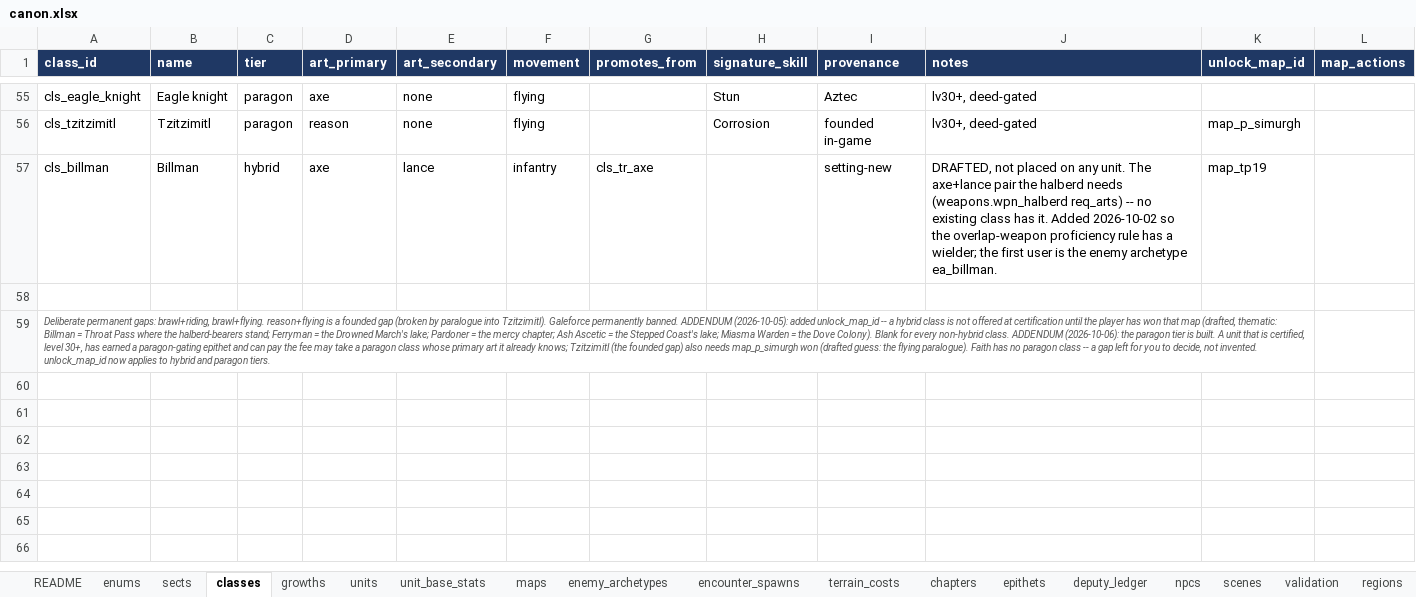
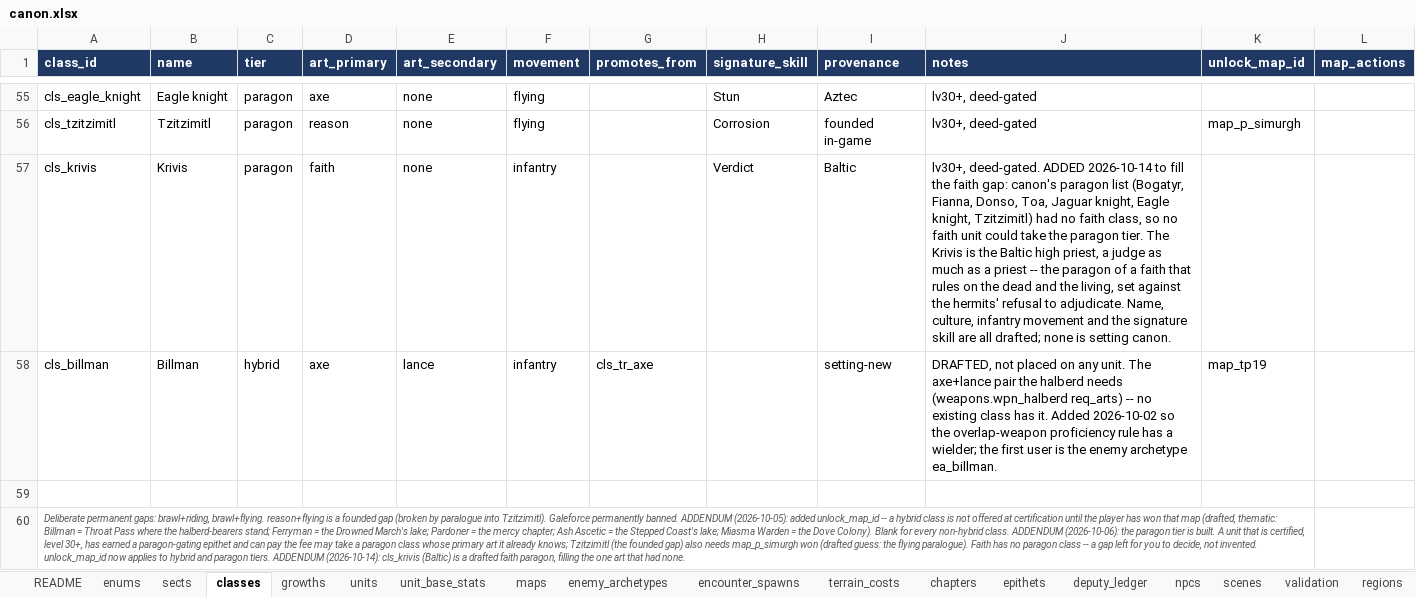
Before and after one commit to nzkogan/srpg1, an Excel workbook: canon.xlsx, sheet classes, drawn as a sheet; only a part is shown, gaps mark what is left out; values as stored, in another font and other column widths than the file's, no borders; addresses are those after the commit; the diff names each change by its address in the sheet, - before the commit and + after, or states it on an @@ line.

```diff
--- a/canon.xlsx (sheet classes)
+++ b/canon.xlsx (sheet classes)
+row 57: cls_krivis | Krivis | paragon | faith | none | infantry |  | Verdict | Baltic | lv30+, deed-gated. ADDED 2026-10-14 to fill the faith gap: canon's paragon list (Bogatyr, Fianna, Donso, Toa, Jaguar knight, Eagle knight, Tzitzimitl) had no faith class, so no faith unit could take the paragon tier. The Krivis is the Baltic high priest, a judge as much as a priest -- the paragon of a faith that rules on the dead and the living, set against the hermits' refusal to adjudicate. Name, culture, infantry movement and the signature skill are all drafted; none is setting canon.
-A60 (class_id): …paragon tiers.
+A60 (class_id): …paragon tiers. ADDENDUM (2026-10-14): cls_krivis (Baltic) is a drafted faith paragon, filling the one art that had none.
```
Also changed, not shown: sheet abilities, 6 other files.
